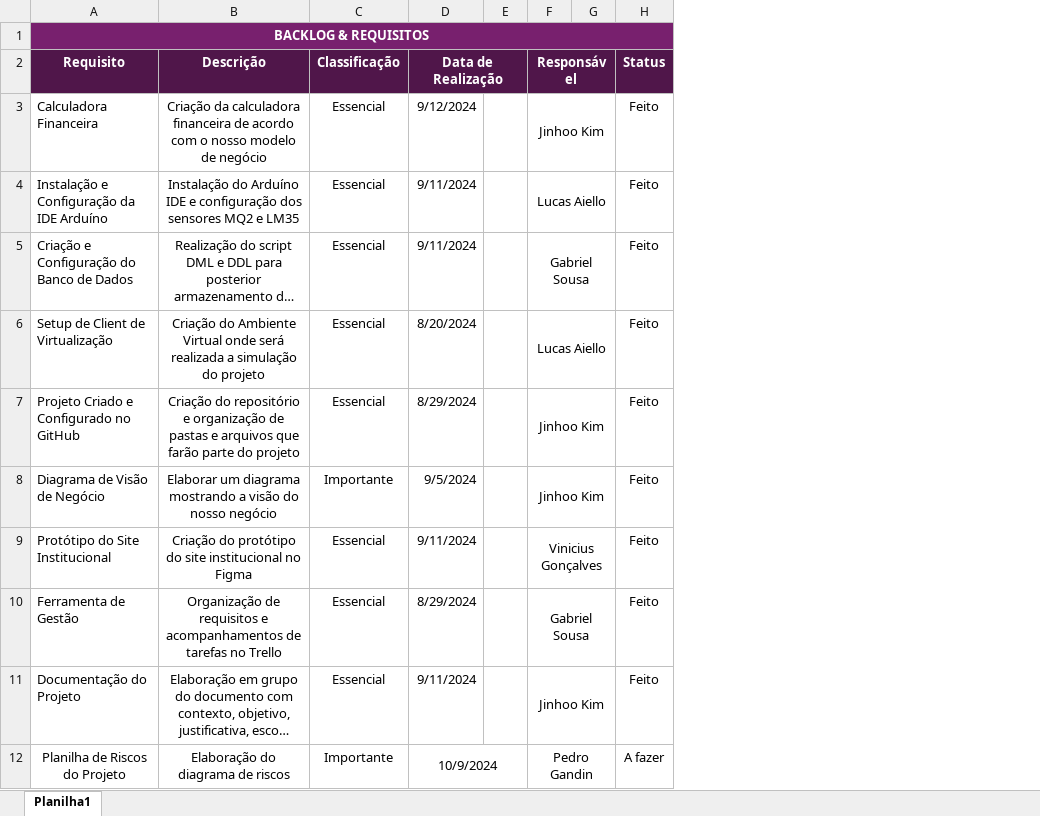
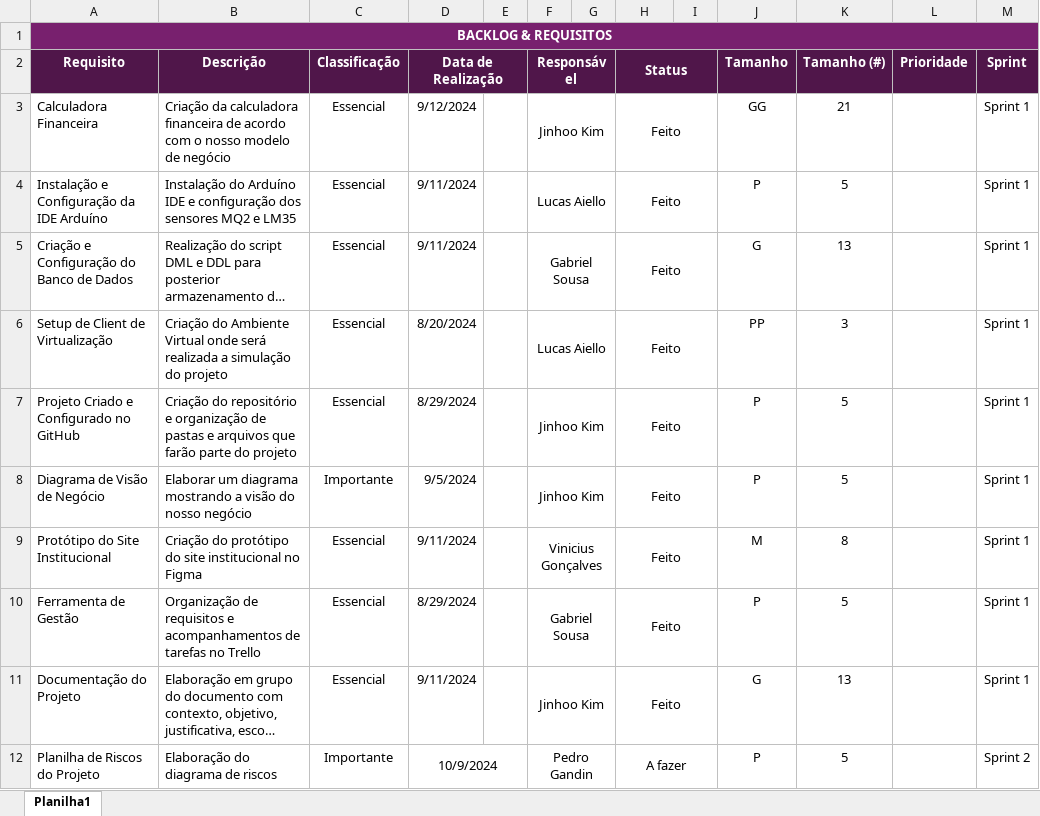
Before and after one commit to GabrielSousaSPTech/Sprint2-Wynn, an Excel workbook: Documentação e backlog/backlog.xlsx, sheet Planilha1, drawn as a sheet; only a part is shown; long unchanged cells end in …; values as stored, in another font and other column widths than the file's, no borders; the diff covers the shown part only; the diff names each change by its address in the sheet, - before the commit and + after, or states it on an @@ line.

Commit message:
Backlog - Tamanho dos requisitos

```diff
--- a/Documentação e backlog/backlog.xlsx (sheet Planilha1)
+++ b/Documentação e backlog/backlog.xlsx (sheet Planilha1)
+column I, empty
+column J, rows 2-12: Tamanho | GG | P | G | PP | P | P | M | P | G | P
+column K, rows 2-12: Tamanho (#) | 21 | 5 | 13 | 3 | 5 | 5 | 8 | 5 | 13 | 5
+column L, row 2: Prioridade
+column M, rows 2-12: Sprint | Sprint 1 | Sprint 1 | Sprint 1 | Sprint 1 | Sprint 1 | Sprint 1 | Sprint 1 | Sprint 1 | Sprint 1 | Sprint 2
+H2:I2 merged
-B3:B11 alignment: center
+B3:B11 alignment: left
+H3:I3 merged
+H4:I4 merged
+H5:I5 merged
+H6:I6 merged
+H7:I7 merged
+H8:I8 merged
+H9:I9 merged
+H10:I10 merged
+H11:I11 merged
-A12:B12 alignment: center
+A12:B12 alignment: left
+H12:I12 merged
```
Also changed, not shown: 3 added rows, 22 edited cells, cell formats and merged cells elsewhere in this sheet.
